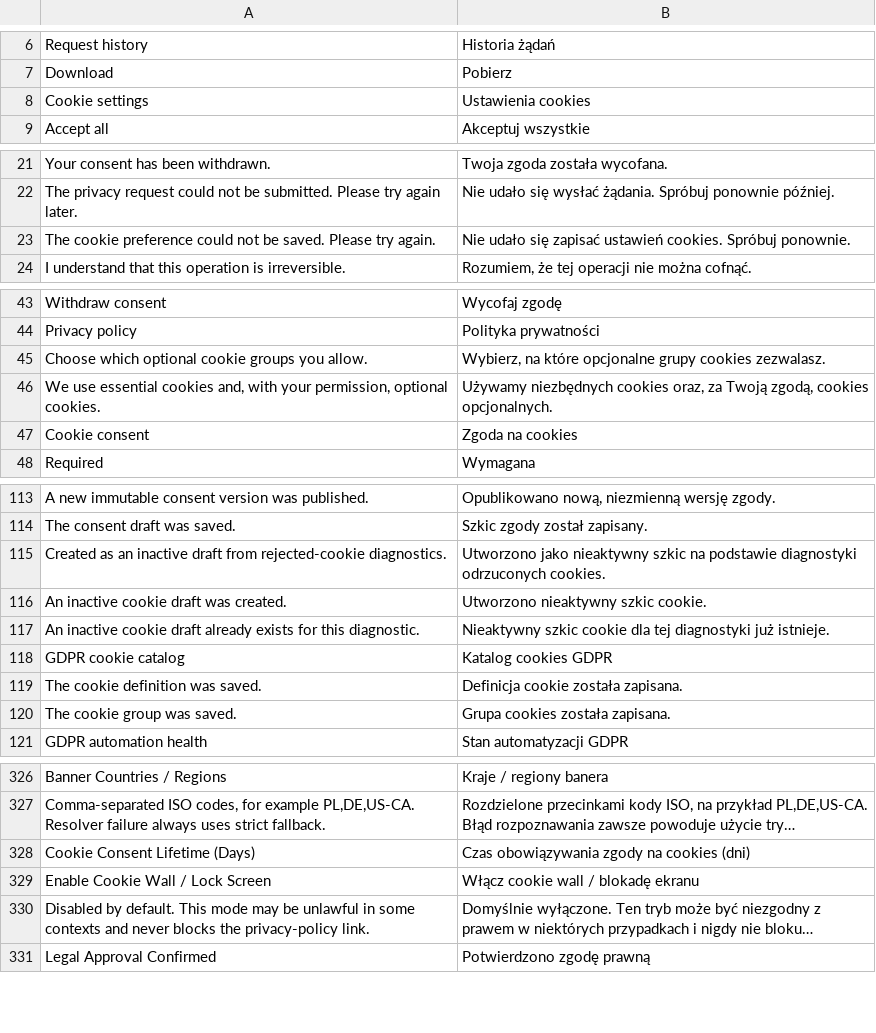
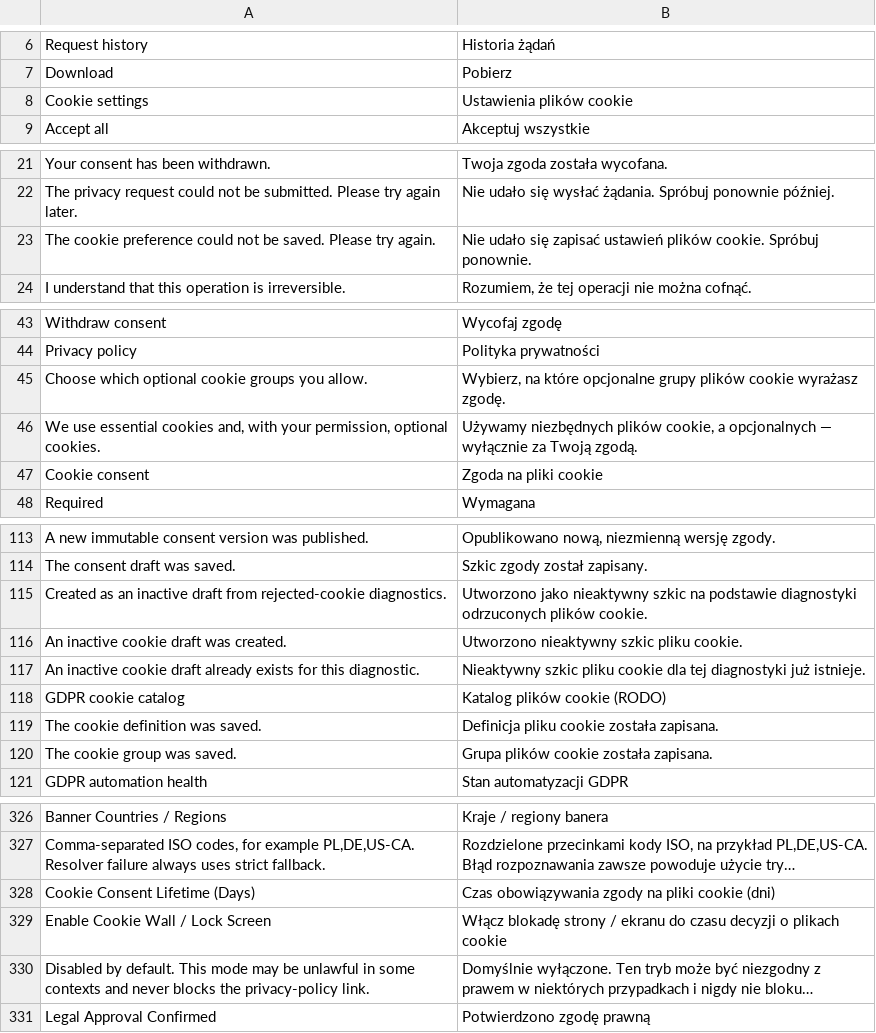
Before and after one commit to kkkonrad/magento2-gdpr, a CSV file: i18n/pl_PL.csv, drawn as a sheet; only a part is shown, gaps mark what is left out; long unchanged cells end in …; the diff covers the shown part only; the diff names each change by its address in the sheet, - before the commit and + after, or states it on an @@ line.

Commit message:
fix: Update Polish translations for cookie terminology in GDPR module

```diff
--- a/i18n/pl_PL.csv
+++ b/i18n/pl_PL.csv
-B8: Ustawienia cookies
+B8: Ustawienia plików cookie
-B23: …zapisać ustawień cookies. Spróbuj ponownie.
+B23: …zapisać ustawień plików cookie. Spróbuj ponownie.
-B45: …opcjonalne grupy cookies zezwalasz.
+B45: …opcjonalne grupy plików cookie wyrażasz zgodę.
-B46: Używamy niezbędnych cookies oraz, za Twoją zgodą, cookies opcjonalnych.
+B46: Używamy niezbędnych plików cookie, a opcjonalnych — wyłącznie za Twoją zgodą.
-B47: Zgoda na cookies
+B47: Zgoda na pliki cookie
-B115: …diagnostyki odrzuconych cookies.
+B115: …diagnostyki odrzuconych plików cookie.
-B116: Utworzono nieaktywny szkic cookie.
+B116: Utworzono nieaktywny szkic pliku cookie.
-B117: Nieaktywny szkic cookie dla…
+B117: Nieaktywny szkic pliku cookie dla…
-B118: Katalog cookies GDPR
+B118: Katalog plików cookie (RODO)
-B119: Definicja cookie została zapisana.
+B119: Definicja pliku cookie została zapisana.
-B120: Grupa cookies została zapisana.
+B120: Grupa plików cookie została zapisana.
-B328: Czas obowiązywania zgody na cookies (dni)
+B328: Czas obowiązywania zgody na pliki cookie (dni)
-B329: Włącz cookie wall / blokadę ekranu
+B329: Włącz blokadę strony / ekranu do czasu decyzji o plikach cookie
```
Also changed, not shown: 18 edited cells elsewhere in this file.
